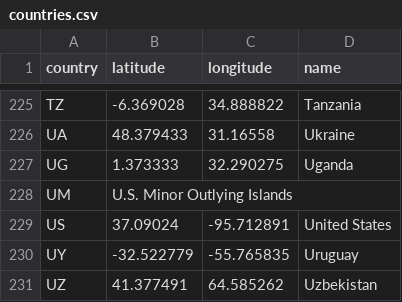
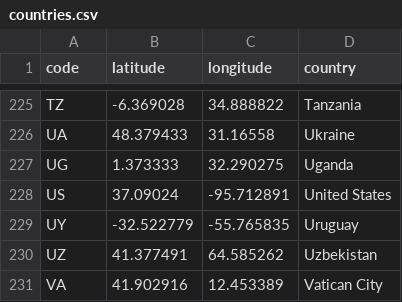
Before and after one commit to anya92/learning-python, a CSV file: 12.FileIO/countries.csv, drawn as a sheet; only a part is shown, gaps mark what is left out; the shorter side is filled out with more unchanged rows; the diff names each change by its address in the sheet, - before the commit and + after, or states it on an @@ line.

```diff
--- a/12.FileIO/countries.csv
+++ b/12.FileIO/countries.csv
-A1: country
+A1: code
-D1: name
+D1: country
-row 228: UM | U.S. Minor Outlying Islands
```
Also changed, not shown: 1 other file.
